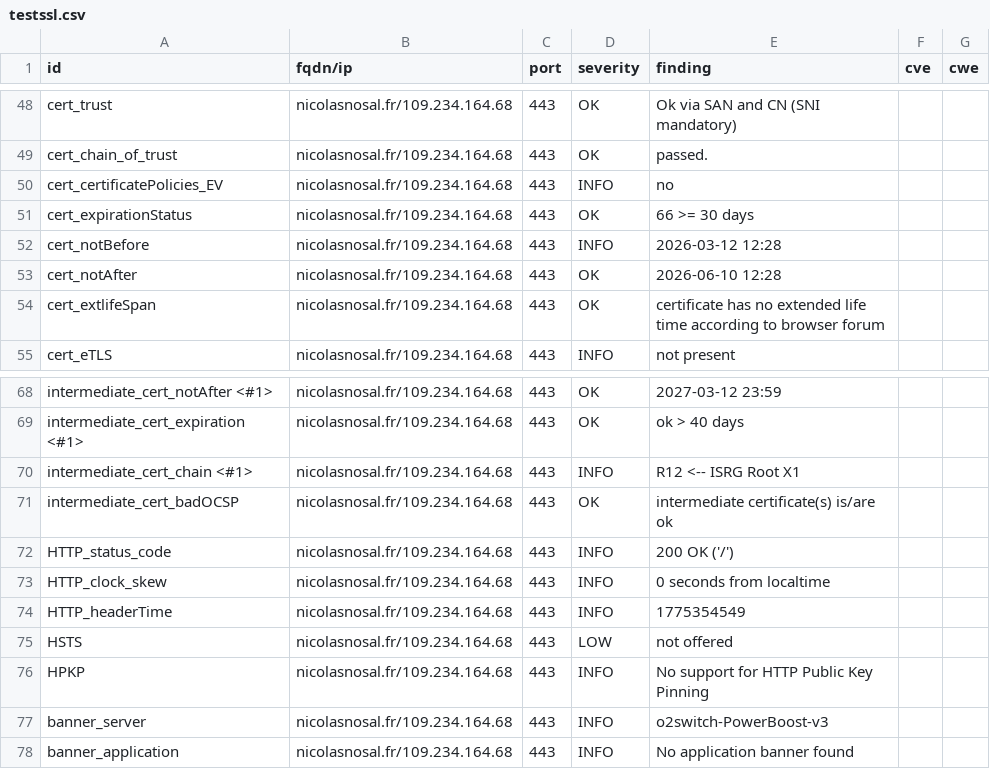
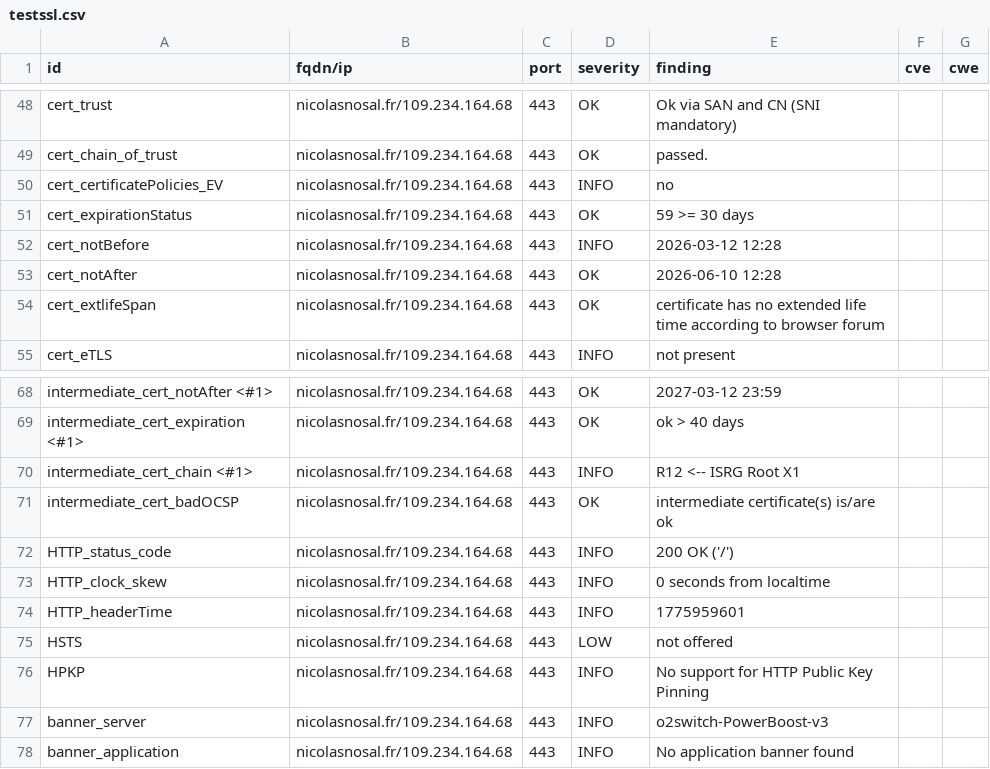
Before and after one commit to nnosal/dashlord, a CSV file: results/aHR0cHM6Ly9uaWNvbGFzbm9zYWwuZnIv/testssl.csv, drawn as a sheet; only a part is shown, gaps mark what is left out.

```diff
--- a/results/aHR0cHM6Ly9uaWNvbGFzbm9zYWwuZnIv/testssl.csv
+++ b/results/aHR0cHM6Ly9uaWNvbGFzbm9zYWwuZnIv/testssl.csv
@@ -50,3 +50,3 @@
 "cert_certificatePolicies_EV","nicolasnosal.fr/109.234.164.68","443","INFO","no","",""
-"cert_expirationStatus","nicolasnosal.fr/109.234.164.68","443","OK","66 >= 30 days","",""
+"cert_expirationStatus","nicolasnosal.fr/109.234.164.68","443","OK","59 >= 30 days","",""
 "cert_notBefore","nicolasnosal.fr/109.234.164.68","443","INFO","2026-03-12 12:28","",""
@@ -73,3 +73,3 @@
 "HTTP_clock_skew","nicolasnosal.fr/109.234.164.68","443","INFO","0 seconds from localtime","",""
-"HTTP_headerTime","nicolasnosal.fr/109.234.164.68","443","INFO","1775354549","",""
+"HTTP_headerTime","nicolasnosal.fr/109.234.164.68","443","INFO","1775959601","",""
 "HSTS","nicolasnosal.fr/109.234.164.68","443","LOW","not offered","",""
```
Also changed, not shown: 9 other files.
